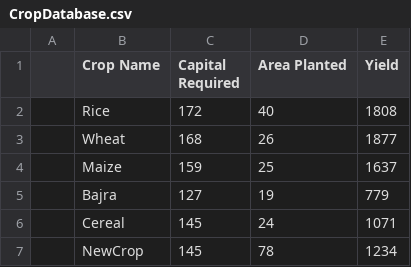
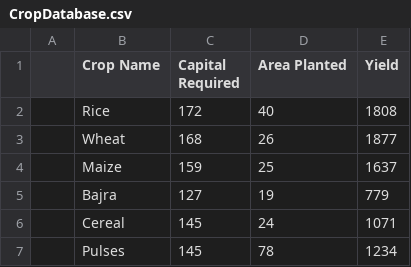
Before and after one commit to r-ush/OptimizingCropYield, a CSV file: CropDatabase.csv, drawn as a sheet.

Commit message:
Update CropDatabase.csv

```diff
--- a/CropDatabase.csv
+++ b/CropDatabase.csv
@@ -6,2 +6,2 @@
 , Cereal , 145 , 24 , 1071
-, NewCrop , 145 , 78 , 1234
+, Pulses , 145 , 78 , 1234
```
